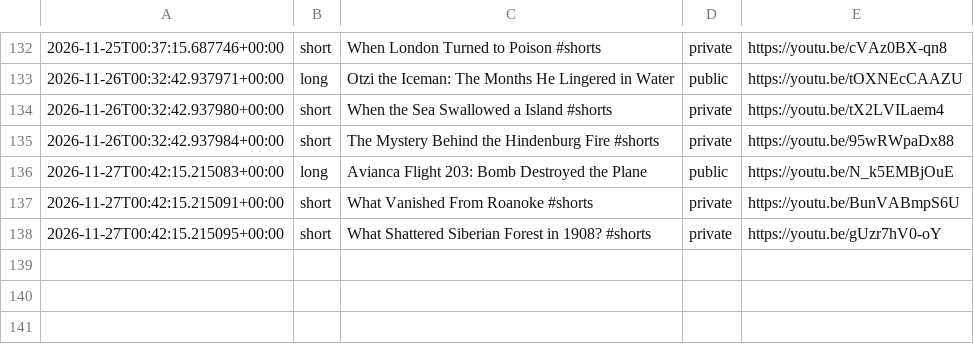
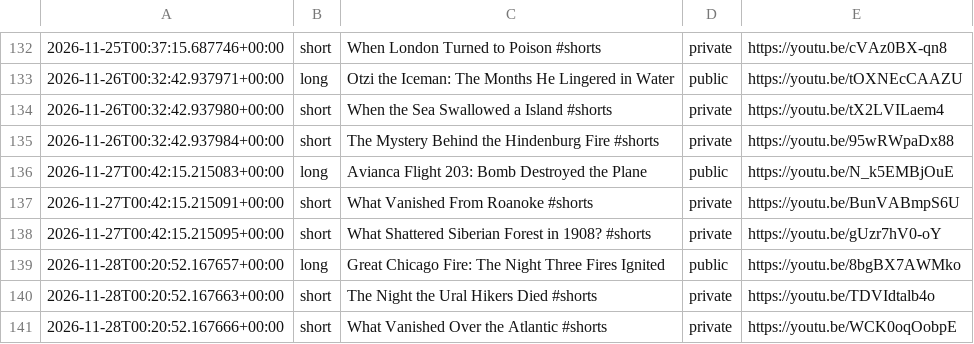
Before and after one commit to skhan750029-ui/dark-history-agent, a CSV file: data/upload_log.csv, drawn as a sheet; only a part is shown, gaps mark what is left out.

```diff
--- a/data/upload_log.csv
+++ b/data/upload_log.csv
@@ -138 +138,4 @@
 2026-11-27T00:42:15.215095+00:00,short,"What Shattered Siberian Forest in 1908? #shorts",private,https://youtu.be/gUzr7hV0-oY
+2026-11-28T00:20:52.167657+00:00,long,"Great Chicago Fire: The Night Three Fires Ignited",public,https://youtu.be/8bgBX7AWMko
+2026-11-28T00:20:52.167663+00:00,short,"The Night the Ural Hikers Died #shorts",private,https://youtu.be/TDVIdtalb4o
+2026-11-28T00:20:52.167666+00:00,short,"What Vanished Over the Atlantic #shorts",private,https://youtu.be/WCK0oqOobpE
```
Also changed, not shown: data/shorts_log.csv, data/topics_log.csv, 3 other files.
